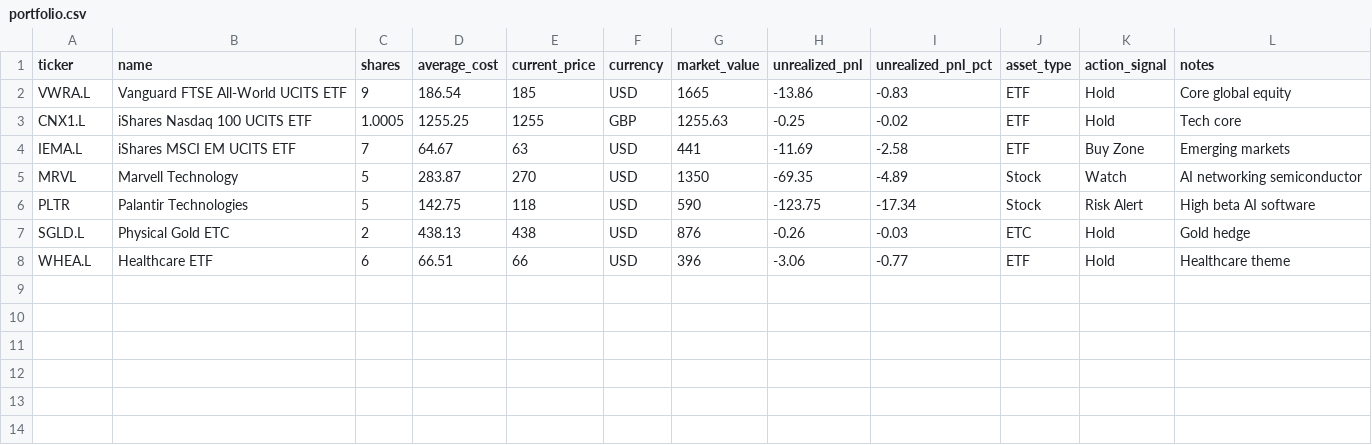
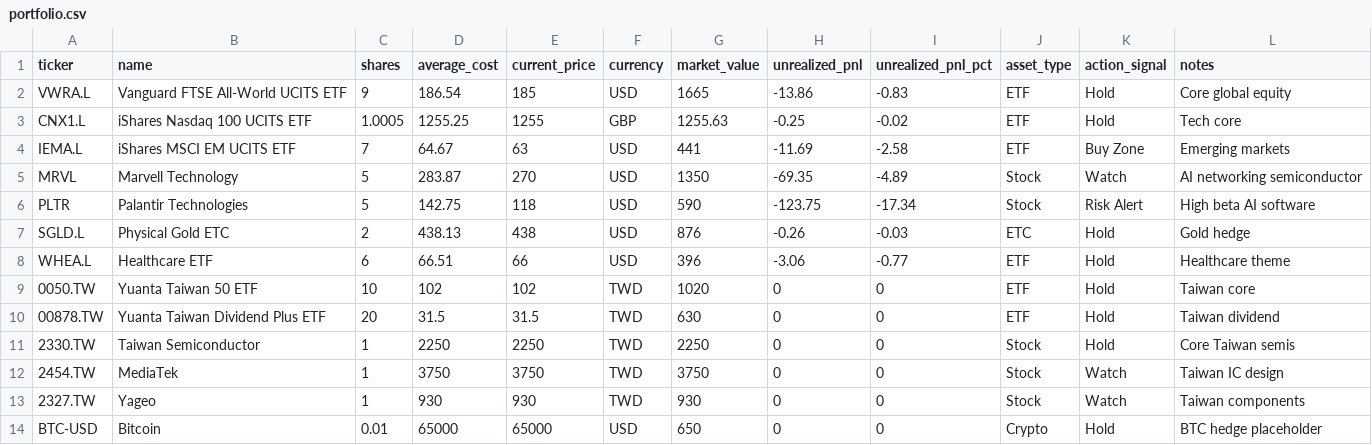
Before and after one commit to devintuan123/devin-investment-os, a CSV file: data/portfolio.csv, drawn as a sheet; the diff names each change by its address in the sheet, - before the commit and + after, or states it on an @@ line.

```diff
--- a/data/portfolio.csv
+++ b/data/portfolio.csv
+row 9: 0050.TW | Yuanta Taiwan 50 ETF | 10 | 102 | 102 | TWD | 1020 | 0 | 0 | ETF | Hold | Taiwan core
+row 10: 00878.TW | Yuanta Taiwan Dividend Plus ETF | 20 | 31.5 | 31.5 | TWD | 630 | 0 | 0 | ETF | Hold | Taiwan dividend
+row 11: 2330.TW | Taiwan Semiconductor | 1 | 2250 | 2250 | TWD | 2250 | 0 | 0 | Stock | Hold | Core Taiwan semis
+row 12: 2454.TW | MediaTek | 1 | 3750 | 3750 | TWD | 3750 | 0 | 0 | Stock | Watch | Taiwan IC design
+row 13: 2327.TW | Yageo | 1 | 930 | 930 | TWD | 930 | 0 | 0 | Stock | Watch | Taiwan components
+row 14: BTC-USD | Bitcoin | 0.01 | 65000 | 65000 | USD | 650 | 0 | 0 | Crypto | Hold | BTC hedge placeholder
```
Also changed, not shown: 34 other files.
